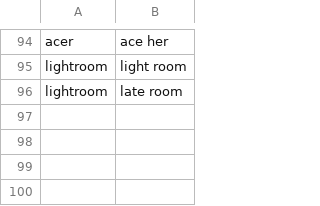
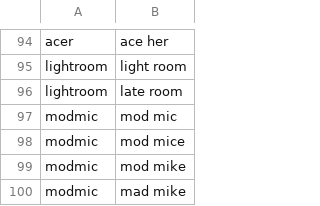
Before and after one commit to chromalchemy/talon-community, a CSV file: settings/words_to_replace.csv, drawn as a sheet; only a part is shown, gaps mark what is left out.

Commit message:
add "modmic"

```diff
--- a/settings/words_to_replace.csv
+++ b/settings/words_to_replace.csv
@@ -96 +96,5 @@ lightroom, light room
 lightroom, late room
+modmic, mod mic
+modmic, mod mice
+modmic, mod mike
+modmic, mad mike
```
